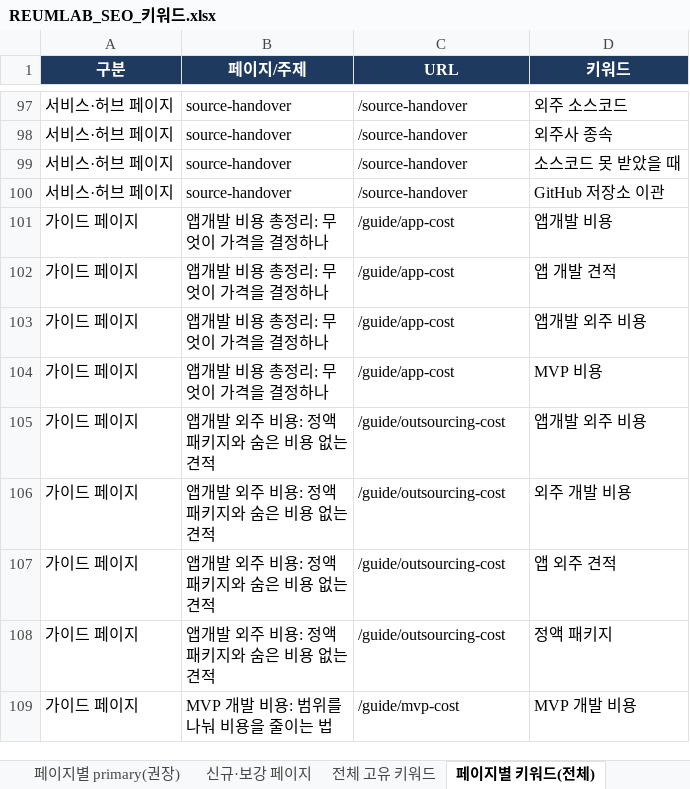
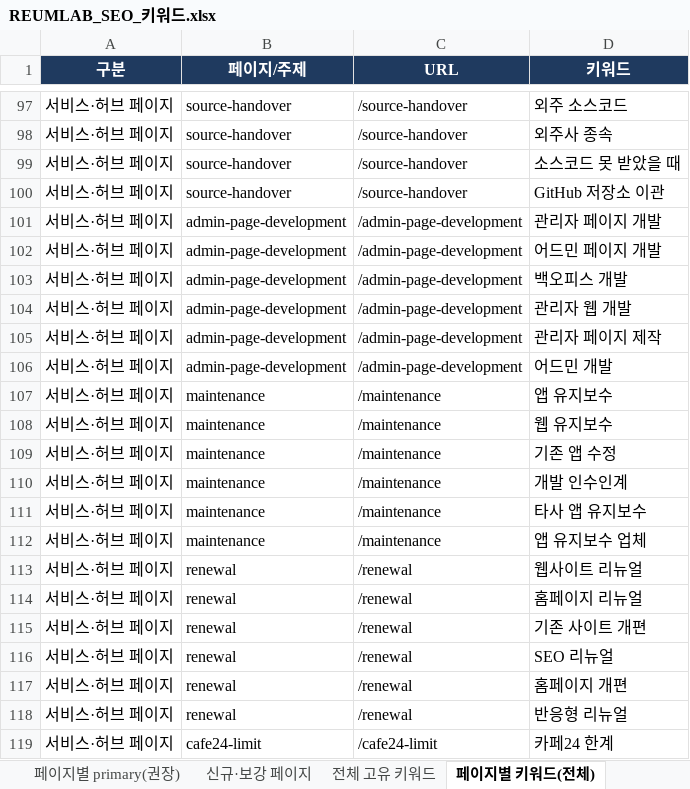
Before and after one commit to samduck150906-lgtm/reumlab, an Excel workbook: docs/REUMLAB_SEO_키워드.xlsx, sheet 페이지별 키워드(전체), drawn as a sheet; only a part is shown, gaps mark what is left out; the shorter side is filled out with more unchanged rows; values as stored, in another font and other column widths than the file's, no borders; the diff covers the shown part only; the diff names each change by its address in the sheet, - before the commit and + after, or states it on an @@ line.

```diff
--- a/docs/REUMLAB_SEO_키워드.xlsx (sheet 페이지별 키워드(전체))
+++ b/docs/REUMLAB_SEO_키워드.xlsx (sheet 페이지별 키워드(전체))
+row 101: 서비스·허브 페이지 | admin-page-development | /admin-page-development | 관리자 페이지 개발
+row 102: 서비스·허브 페이지 | admin-page-development | /admin-page-development | 어드민 페이지 개발
+row 103: 서비스·허브 페이지 | admin-page-development | /admin-page-development | 백오피스 개발
+row 104: 서비스·허브 페이지 | admin-page-development | /admin-page-development | 관리자 웹 개발
+row 105: 서비스·허브 페이지 | admin-page-development | /admin-page-development | 관리자 페이지 제작
+row 106: 서비스·허브 페이지 | admin-page-development | /admin-page-development | 어드민 개발
+row 107: 서비스·허브 페이지 | maintenance | /maintenance | 앱 유지보수
+row 108: 서비스·허브 페이지 | maintenance | /maintenance | 웹 유지보수
+row 109: 서비스·허브 페이지 | maintenance | /maintenance | 기존 앱 수정
+row 110: 서비스·허브 페이지 | maintenance | /maintenance | 개발 인수인계
+row 111: 서비스·허브 페이지 | maintenance | /maintenance | 타사 앱 유지보수
+row 112: 서비스·허브 페이지 | maintenance | /maintenance | 앱 유지보수 업체
+row 113: 서비스·허브 페이지 | renewal | /renewal | 웹사이트 리뉴얼
+row 114: 서비스·허브 페이지 | renewal | /renewal | 홈페이지 리뉴얼
+row 115: 서비스·허브 페이지 | renewal | /renewal | 기존 사이트 개편
+row 116: 서비스·허브 페이지 | renewal | /renewal | SEO 리뉴얼
+row 117: 서비스·허브 페이지 | renewal | /renewal | 홈페이지 개편
+row 118: 서비스·허브 페이지 | renewal | /renewal | 반응형 리뉴얼
+row 119: 서비스·허브 페이지 | cafe24-limit | /cafe24-limit | 카페24 한계
```
Also changed, not shown: 23 added rows elsewhere in this sheet, sheet 전체 고유 키워드, sheet 보강 키워드(의도별), sheet 키워드 공백(Gap), other sheet tabs, 6 other files.
